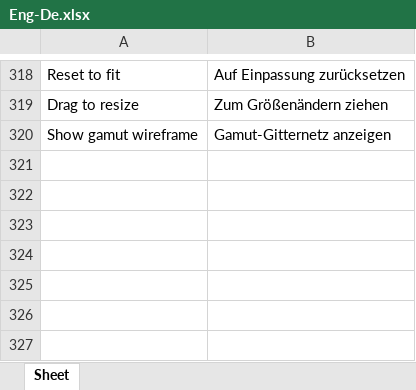
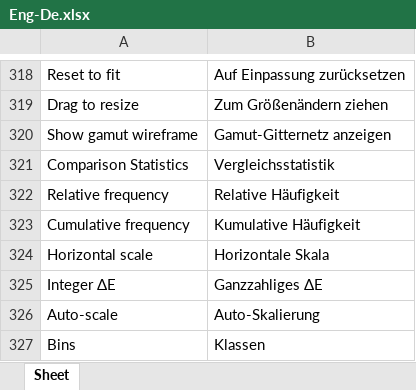
Before and after one commit to colourbill-ctrl/chardata, an Excel workbook: translations/Eng-De.xlsx, sheet Sheet, drawn as a sheet; only a part is shown, gaps mark what is left out; values as stored, in another font and other column widths than the file's, no borders; the diff names each change by its address in the sheet, - before the commit and + after, or states it on an @@ line.

```diff
--- a/translations/Eng-De.xlsx (sheet Sheet)
+++ b/translations/Eng-De.xlsx (sheet Sheet)
+row 321: Comparison Statistics | Vergleichsstatistik
+row 322: Relative frequency | Relative Häufigkeit
+row 323: Cumulative frequency | Kumulative Häufigkeit
+row 324: Horizontal scale | Horizontale Skala
+row 325: Integer ΔE | Ganzzahliges ΔE
+row 326: Auto-scale | Auto-Skalierung
+row 327: Bins | Klassen
```
Also changed, not shown: translations/Eng-Es.xlsx, translations/Eng-Fr.xlsx, 11 other files.
